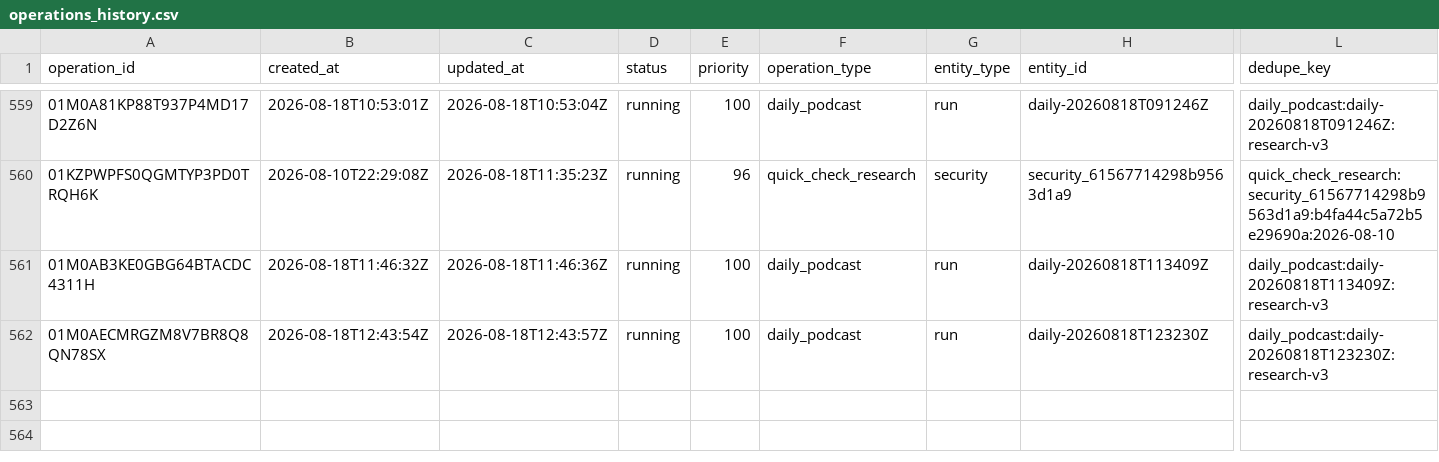
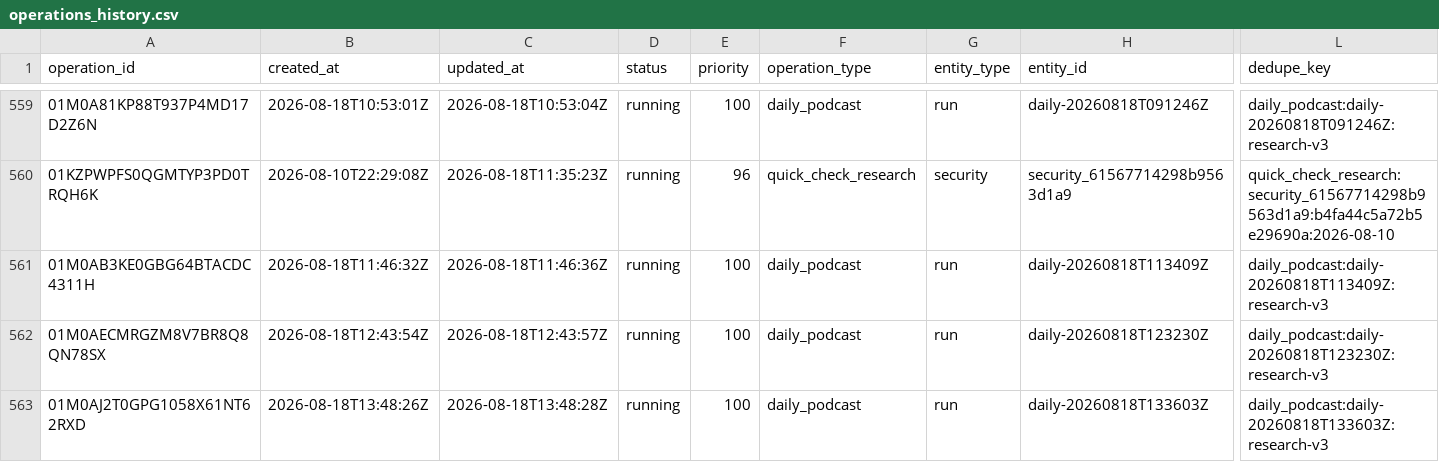
Before and after one commit to Kabutojira/PaperTrader, a CSV file: data/operations/operations_history.csv, drawn as a sheet; only a part is shown, gaps mark what is left out; rows hold the shown columns only; the diff names each change by its address in the sheet, - before the commit and + after, or states it on an @@ line.

```diff
--- a/data/operations/operations_history.csv
+++ b/data/operations/operations_history.csv
+row 563: 01M0AJ2T0GPG1058X61NT62RXD | 2026-08-18T13:48:26Z | 2026-08-18T13:48:28Z | running | 100 | daily_podcast | run | daily-20260818T133603Z | daily_podcast:daily-20260818T133603Z:research-v3
```
Also changed, not shown: data/tables/issues.csv, 13 other files.
